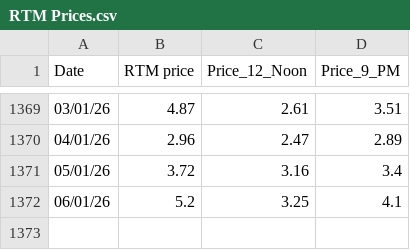
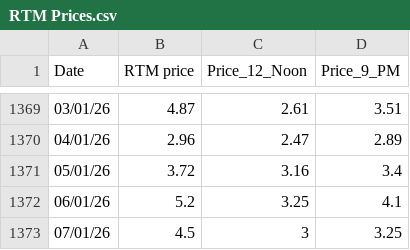
Before and after one commit to siddkanodia-1994/india-generation-dashboard-V21, a CSV file: public/data/RTM Prices.csv, drawn as a sheet; only a part is shown, gaps mark what is left out.

Commit message:
Add files via upload

```diff
--- a/public/data/RTM Prices.csv
+++ b/public/data/RTM Prices.csv
@@ -1372 +1372,2 @@
 06/01/26,5.2,3.25,4.1
+07/01/26,4.5,3,3.25
```
